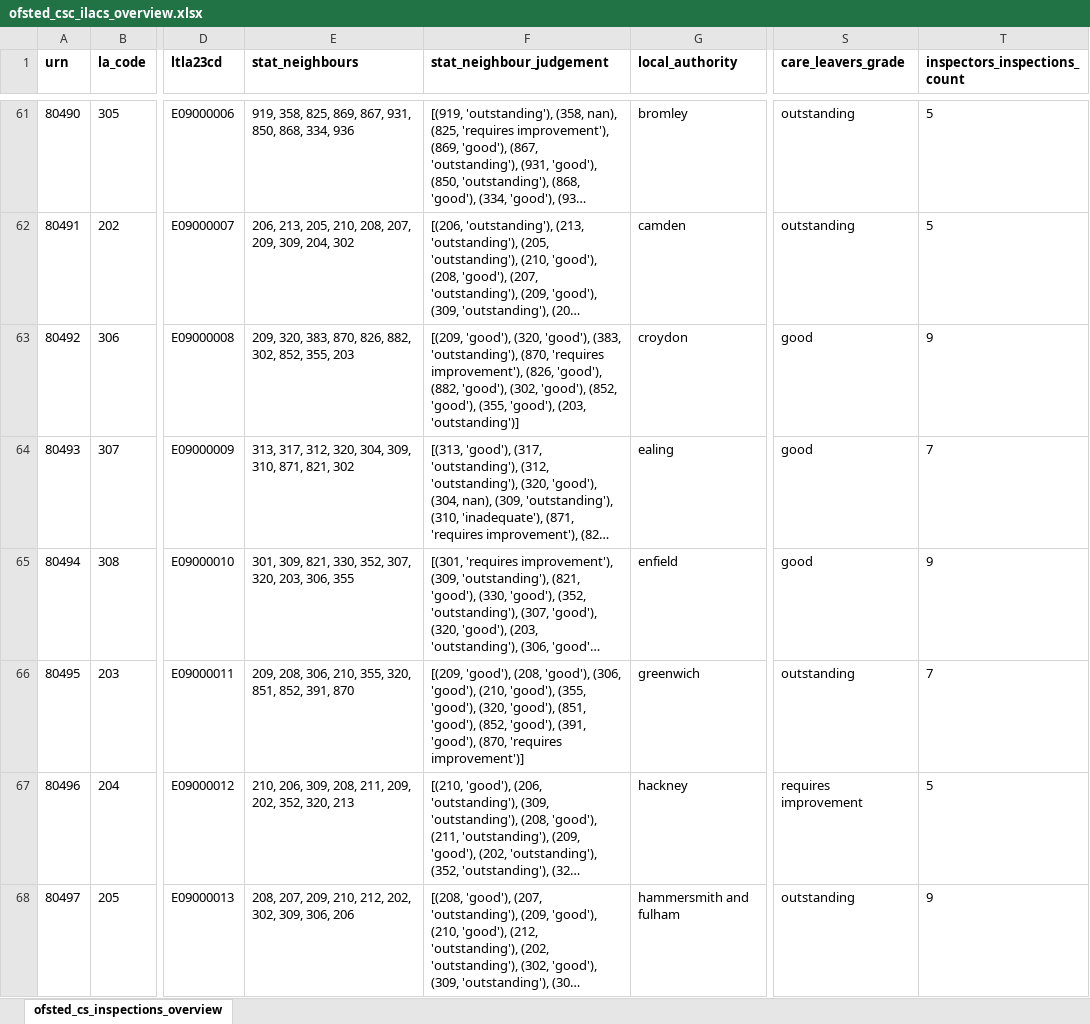
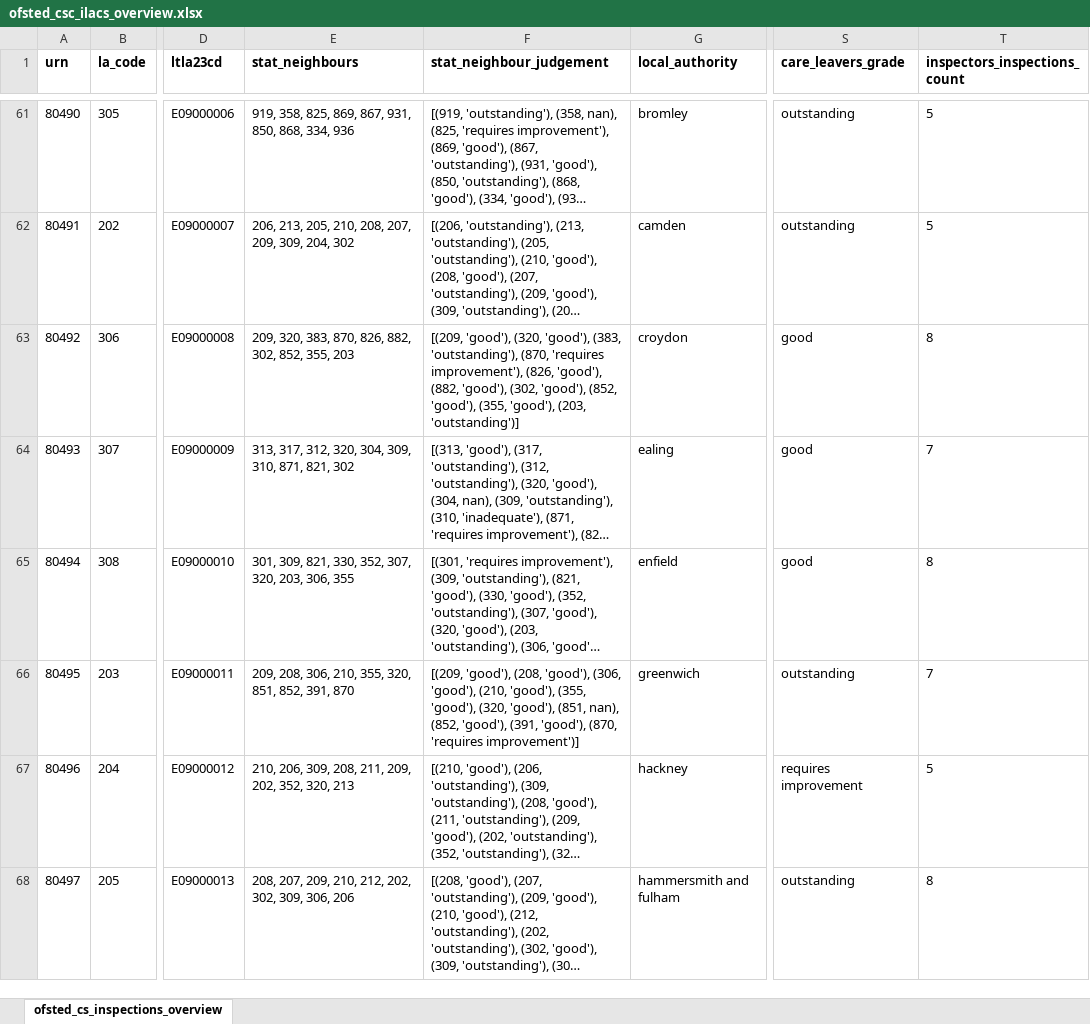
Before and after one commit to data-to-insight/ofsted-ilacs-scrape-tool, an Excel workbook: ofsted_csc_ilacs_overview.xlsx, sheet ofsted_cs_inspections_overview, drawn as a sheet; only a part is shown, gaps mark what is left out; long unchanged cells end in …; values as stored, in another font and other column widths than the file's, no borders; the diff covers the shown part only; the diff names each change by its address in the sheet, - before the commit and + after, or states it on an @@ line.

```diff
--- a/ofsted_csc_ilacs_overview.xlsx (sheet ofsted_cs_inspections_overview)
+++ b/ofsted_csc_ilacs_overview.xlsx (sheet ofsted_cs_inspections_overview)
-T63 (inspectors_inspections_count): 9
+T63 (inspectors_inspections_count): 8
-T65 (inspectors_inspections_count): 9
+T65 (inspectors_inspections_count): 8
-F66 (stat_neighbour_judgement): …'good'), (851, 'good'), (852, 'good'),…
+F66 (stat_neighbour_judgement): …'good'), (851, nan), (852, 'good'),…
-T68 (inspectors_inspections_count): 9
+T68 (inspectors_inspections_count): 8
```
Also changed, not shown: 59 edited cells elsewhere in this sheet, 1 other file.
